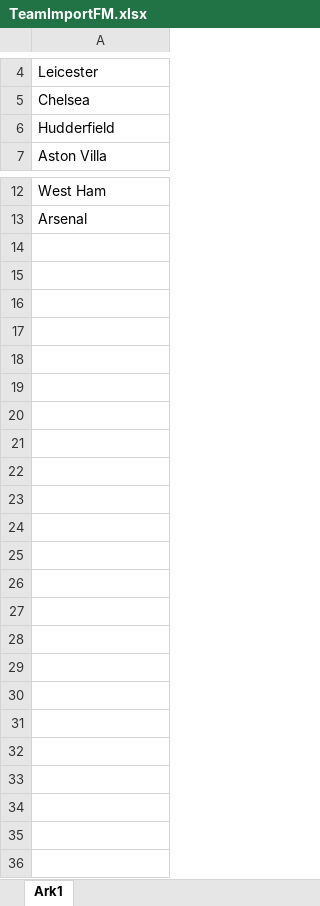
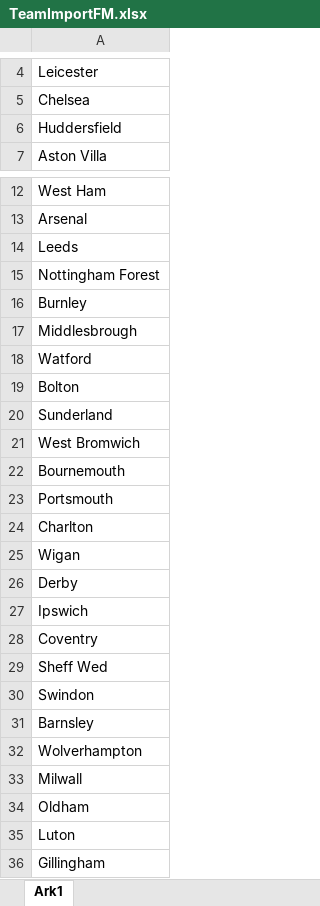
Before and after one commit to torgeirtrex/Python, an Excel workbook: FootballManager/TeamImportFM.xlsx, sheet Ark1, drawn as a sheet; only a part is shown, gaps mark what is left out; values as stored, in another font and other column widths than the file's, no borders; the diff names each change by its address in the sheet, - before the commit and + after, or states it on an @@ line.

```diff
--- a/FootballManager/TeamImportFM.xlsx (sheet Ark1)
+++ b/FootballManager/TeamImportFM.xlsx (sheet Ark1)
-A6: Hudderfield
+A6: Huddersfield
+row 14: Leeds
+row 15: Nottingham Forest
+row 16: Burnley
+row 17: Middlesbrough
+row 18: Watford
+row 19: Bolton
+row 20: Sunderland
+row 21: West Bromwich
+row 22: Bournemouth
+row 23: Portsmouth
+row 24: Charlton
+row 25: Wigan
+row 26: Derby
+row 27: Ipswich
+row 28: Coventry
+row 29: Sheff Wed
+row 30: Swindon
+row 31: Barnsley
+row 32: Wolverhampton
+row 33: Milwall
+row 34: Oldham
+row 35: Luton
+row 36: Gillingham
```
Also changed, not shown: FootballManager/PlayersFMimport.xlsx, 3 other files.
